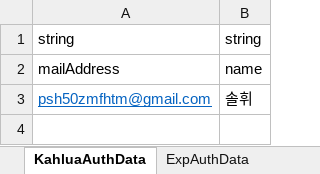
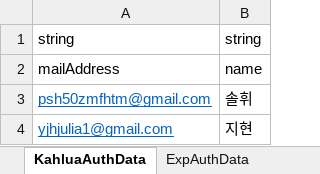
Before and after one commit to solhwi/SebamoScript, an Excel workbook: Excels/AuthDataTable.xlsx, sheet KahluaAuthData, drawn as a sheet; values as stored, in another font and other column widths than the file's, no borders; the diff names each change by its address in the sheet, - before the commit and + after, or states it on an @@ line.

Commit message:
깔루아 지현 추가

```diff
--- a/Excels/AuthDataTable.xlsx (sheet KahluaAuthData)
+++ b/Excels/AuthDataTable.xlsx (sheet KahluaAuthData)
+row 4: yjhjulia1@gmail.com | 지현
```
